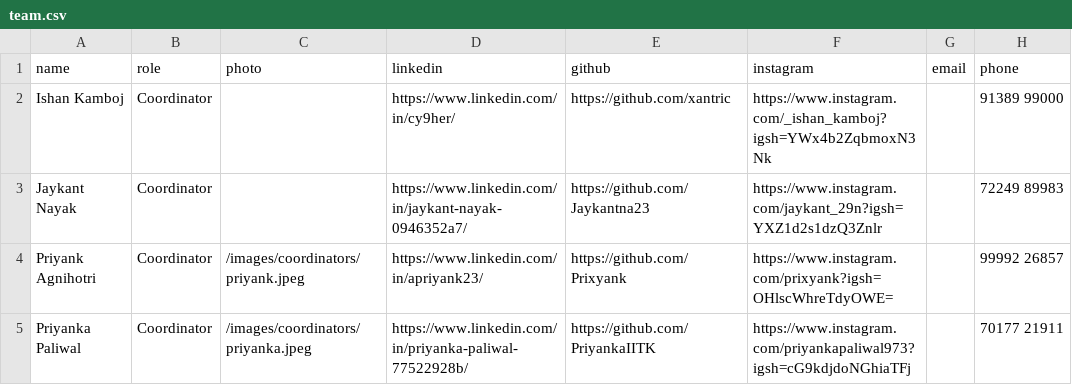
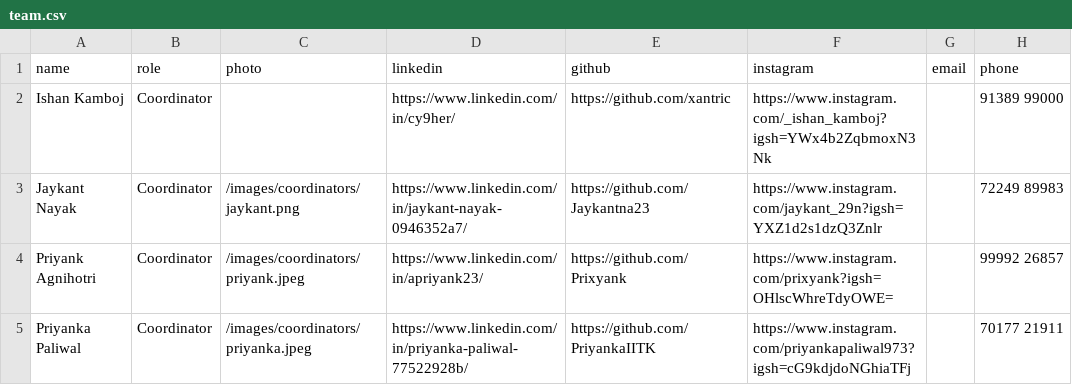
Before and after one commit to 4nTor/iitk-gamedev-club-website, a CSV file: public/data/team.csv, drawn as a sheet.

Commit message:
Add Jaykant coordinator photo and shrink mobile hero title

```diff
--- a/public/data/team.csv
+++ b/public/data/team.csv
@@ -2,3 +2,3 @@ name,role,photo,linkedin,github,instagram,email,phone
 Ishan Kamboj,Coordinator,,https://www.linkedin.com/in/cy9her/,https://github.com/xantric,https://www.instagram.com/_ishan_kamboj?igsh=YWx4b2ZqbmoxN3Nk,,91389 99000
-Jaykant Nayak,Coordinator,,https://www.linkedin.com/in/jaykant-nayak-0946352a7/,https://github.com/Jaykantna23,https://www.instagram.com/jaykant_29n?igsh=YXZ1d2s1dzQ3Znlr,,72249 89983
+Jaykant Nayak,Coordinator,/images/coordinators/jaykant.png,https://www.linkedin.com/in/jaykant-nayak-0946352a7/,https://github.com/Jaykantna23,https://www.instagram.com/jaykant_29n?igsh=YXZ1d2s1dzQ3Znlr,,72249 89983
 Priyank Agnihotri,Coordinator,/images/coordinators/priyank.jpeg,https://www.linkedin.com/in/apriyank23/,https://github.com/Prixyank,https://www.instagram.com/prixyank?igsh=OHlscWhreTdyOWE=,,99992 26857
```
Also changed, not shown: 2 other files.
